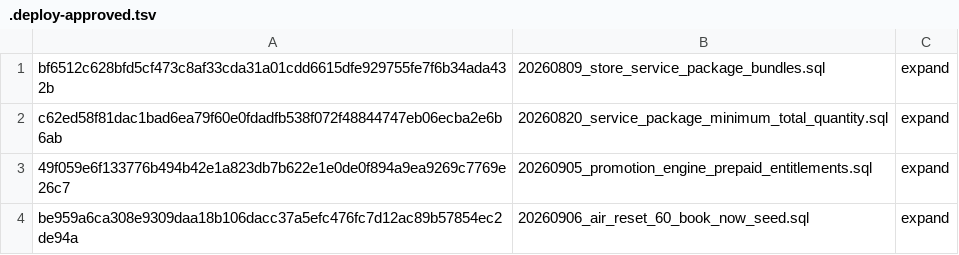
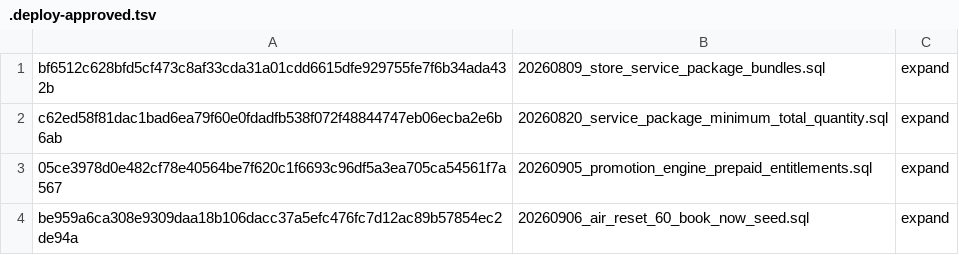
Before and after one commit to coldwindflow/cwf-services-system, a TSV file: migrations/.deploy-approved.tsv, drawn as a sheet.

Commit message:
[Controller] Issue #329: refresh narrowed promotion schema hash

```diff
--- a/migrations/.deploy-approved.tsv
+++ b/migrations/.deploy-approved.tsv
@@ -2,3 +2,3 @@ bf6512c628bfd5cf473c8af33cda31a01cdd6615dfe929755fe7f6b34ada432b	20260809_store_
 c62ed58f81dac1bad6ea79f60e0fdadfb538f072f48844747eb06ecba2e6b6ab	20260820_service_package_minimum_total_quantity.sql	expand
-49f059e6f133776b494b42e1a823db7b622e1e0de0f894a9ea9269c7769e26c7	20260905_promotion_engine_prepaid_entitlements.sql	expand
+05ce3978d0e482cf78e40564be7f620c1f6693c96df5a3ea705ca54561f7a567	20260905_promotion_engine_prepaid_entitlements.sql	expand
 be959a6ca308e9309daa18b106dacc37a5efc476fc7d12ac89b57854ec2de94a	20260906_air_reset_60_book_now_seed.sql	expand
```
